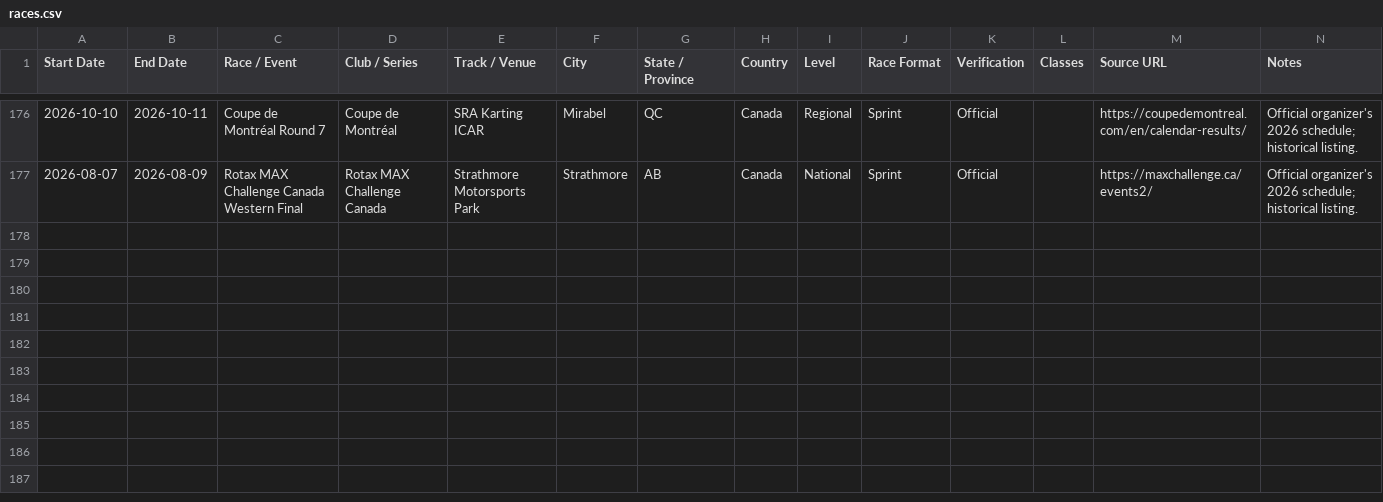
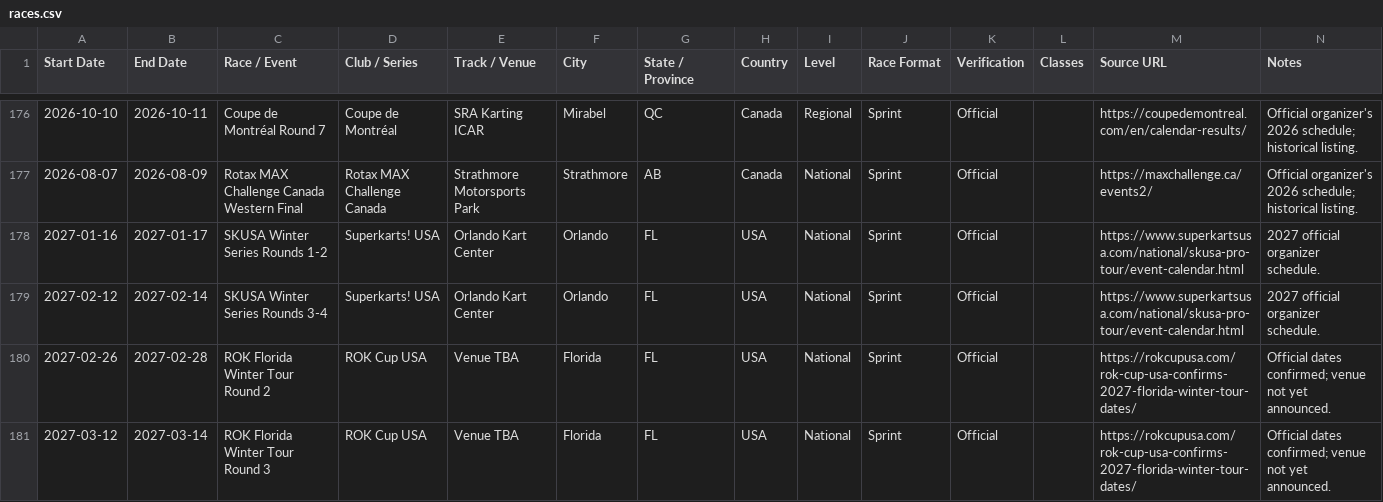
Before and after one commit to Baj002/Kart-Atlas, a CSV file: data/races.csv, drawn as a sheet; only a part is shown, gaps mark what is left out; the diff names each change by its address in the sheet, - before the commit and + after, or states it on an @@ line.

Commit message:
Add published 2027 US national and club karting events

```diff
--- a/data/races.csv
+++ b/data/races.csv
+row 178: 2027-01-16 | 2027-01-17 | SKUSA Winter Series Rounds 1-2 | Superkarts! USA | Orlando Kart Center | Orlando | FL | USA | National | Sprint | Official |  | https://www.superkartsusa.com/national/skusa-pro-tour/event-calendar.html | 2027 official organizer schedule.
+row 179: 2027-02-12 | 2027-02-14 | SKUSA Winter Series Rounds 3-4 | Superkarts! USA | Orlando Kart Center | Orlando | FL | USA | National | Sprint | Official |  | https://www.superkartsusa.com/national/skusa-pro-tour/event-calendar.html | 2027 official organizer schedule.
+row 180: 2027-02-26 | 2027-02-28 | ROK Florida Winter Tour Round 2 | ROK Cup USA | Venue TBA | Florida | FL | USA | National | Sprint | Official |  | https://rokcupusa.com/rok-cup-usa-confirms-2027-florida-winter-tour-dates/ | Official dates confirmed; venue not yet announced.
+row 181: 2027-03-12 | 2027-03-14 | ROK Florida Winter Tour Round 3 | ROK Cup USA | Venue TBA | Florida | FL | USA | National | Sprint | Official |  | https://rokcupusa.com/rok-cup-usa-confirms-2027-florida-winter-tour-dates/ | Official dates confirmed; venue not yet announced.
```
